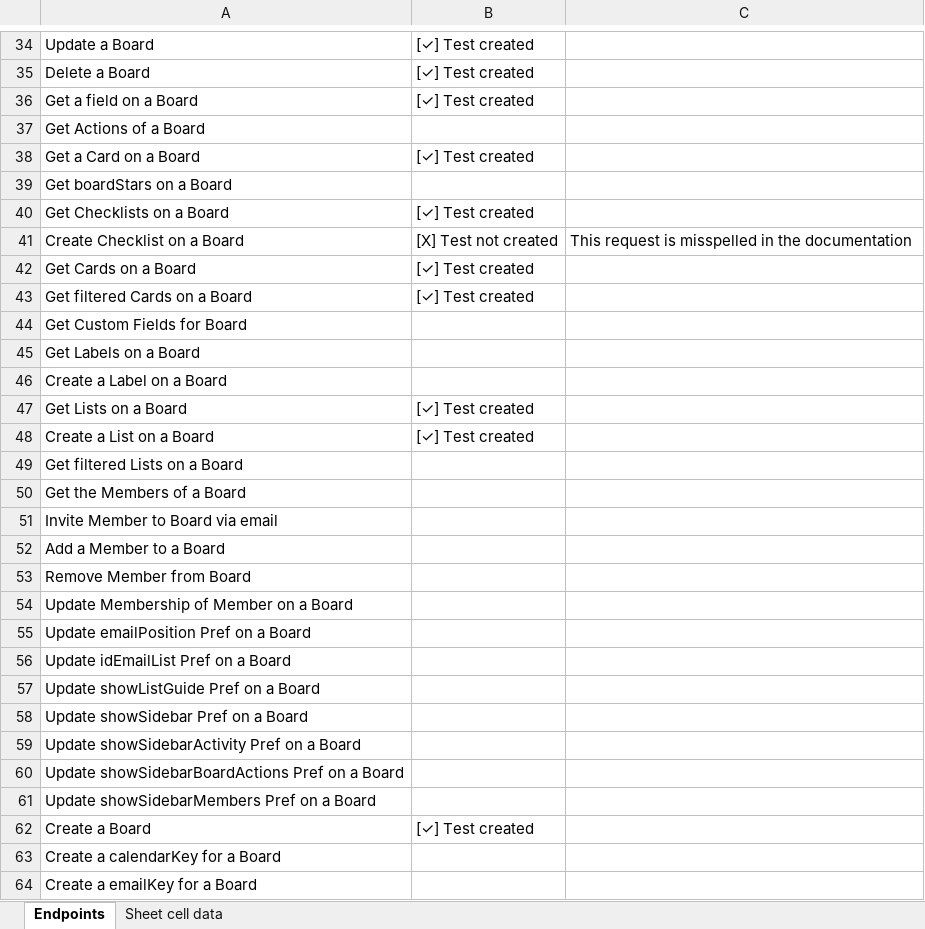
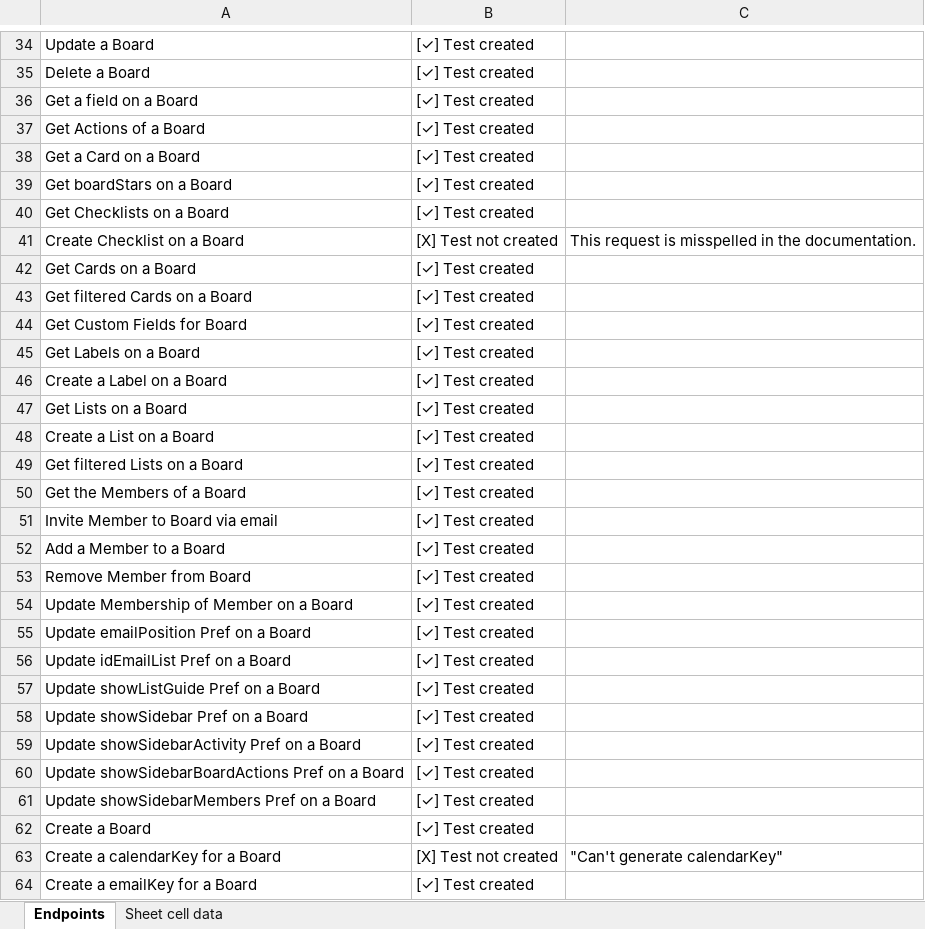
Before and after one commit to bartlomiejfydrych/Learn-API-and-Postman---Trello-API, an Excel workbook: Endpoints List (Excel).xlsx, sheet Endpoints, drawn as a sheet; only a part is shown, gaps mark what is left out; values as stored, in another font and other column widths than the file's, no cell formats; the diff covers the shown part only; the diff names each change by its address in the sheet, - before the commit and + after, or states it on an @@ line.

```diff
--- a/Endpoints List (Excel).xlsx (sheet Endpoints)
+++ b/Endpoints List (Excel).xlsx (sheet Endpoints)
-B37: (empty)
+B37: [✓] Test created
-B39: (empty)
+B39: [✓] Test created
-C41: …in the documentation
+C41: …in the documentation.
-B44:B46: (empty)
+B44:B46: [✓] Test created
-B49:B61: (empty)
+B49:B61: [✓] Test created
-B63: (empty)
+B63: [X] Test not created
-C63: (empty)
+C63: "Can't generate calendarKey"
-B64: (empty)
+B64: [✓] Test created
```
Also changed, not shown: 279 edited cells and merged cells elsewhere in this sheet, cell formats, 5 other files.
